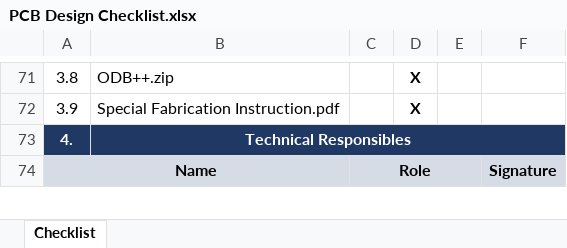
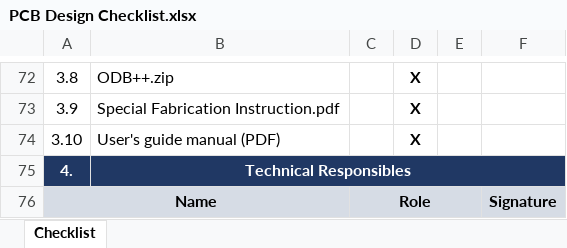
Before and after one commit to spacelab-ufsc/interface-board, an Excel workbook: semi_usb_interface/Source of all boards/2_Interface_JTAG/PCB Design Checklist.xlsx, sheet Checklist, drawn as a sheet; only a part is shown, gaps mark what is left out; values as stored, in another font and other column widths than the file's, no borders; the diff covers the shown part only; the diff names each change by its address in the sheet, - before the commit and + after, or states it on an @@ line.

Commit message:
Semi USB: checklist: Updated some itens on PCB Design Checklist schematic section for 2_Interface_JTAG project

```diff
--- a/semi_usb_interface/Source of all boards/2_Interface_JTAG/PCB Design Checklist.xlsx (sheet Checklist)
+++ b/semi_usb_interface/Source of all boards/2_Interface_JTAG/PCB Design Checklist.xlsx (sheet Checklist)
+row 74: 3.10 | User's guide manual (PDF) |  | X
```
Also changed, not shown: 1 added row and 12 edited cells elsewhere in this sheet.
